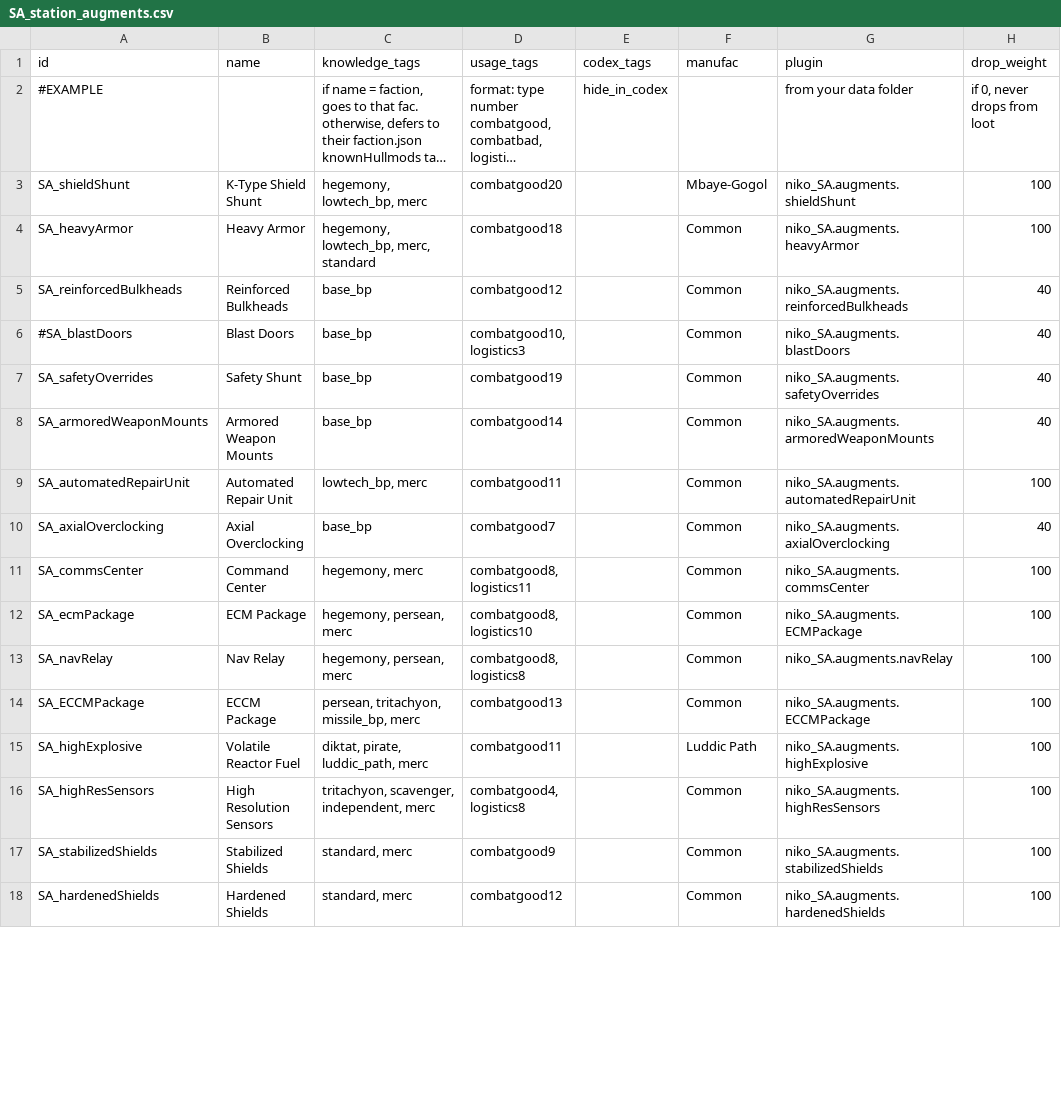
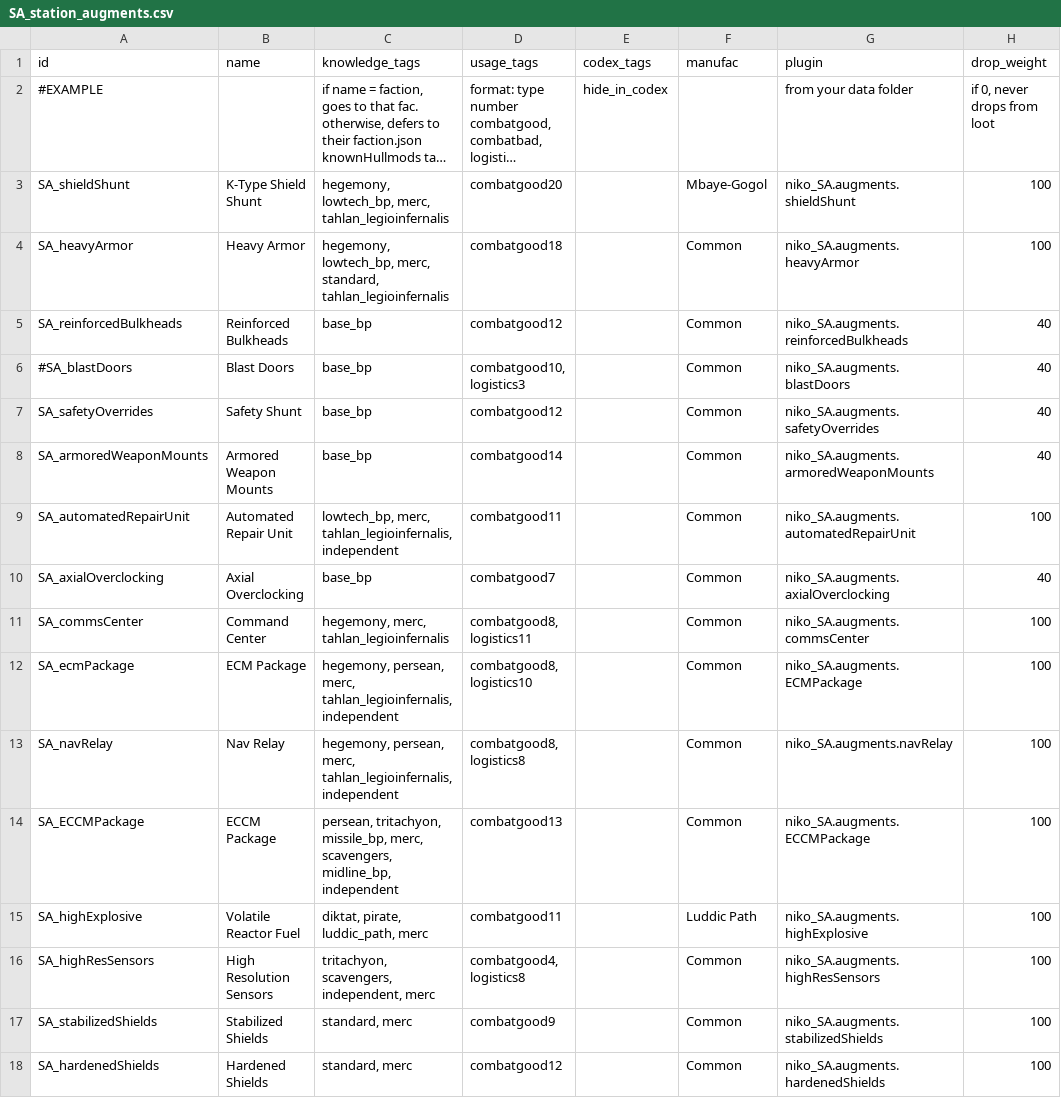
Before and after one commit to nikothedude/Station-Augments, a CSV file: data/campaign/SA_station_augments.csv, drawn as a sheet; only a part is shown; long unchanged cells end in …; the diff covers the shown part only; the diff names each change by its address in the sheet, - before the commit and + after, or states it on an @@ line.

```diff
--- a/data/campaign/SA_station_augments.csv
+++ b/data/campaign/SA_station_augments.csv
-C3 (knowledge_tags): hegemony, lowtech_bp, merc
+C3 (knowledge_tags): hegemony, lowtech_bp, merc, tahlan_legioinfernalis
-C4 (knowledge_tags): …lowtech_bp, merc, standard
+C4 (knowledge_tags): …lowtech_bp, merc, standard, tahlan_legioinfernalis
-D7 (usage_tags): combatgood19
+D7 (usage_tags): combatgood12
-C9 (knowledge_tags): lowtech_bp, merc
+C9 (knowledge_tags): lowtech_bp, merc, tahlan_legioinfernalis, independent
-C11 (knowledge_tags): hegemony, merc
+C11 (knowledge_tags): hegemony, merc, tahlan_legioinfernalis
-C12:C13 (knowledge_tags): hegemony, persean, merc
+C12:C13 (knowledge_tags): hegemony, persean, merc, tahlan_legioinfernalis, independent
-C14 (knowledge_tags): …tritachyon, missile_bp, merc
+C14 (knowledge_tags): …tritachyon, missile_bp, merc, scavengers, midline_bp, independent
-C16 (knowledge_tags): tritachyon, scavenger, independent, merc
+C16 (knowledge_tags): tritachyon, scavengers, independent, merc
```
Also changed, not shown: 10 edited cells elsewhere in this file, 3 other files.
